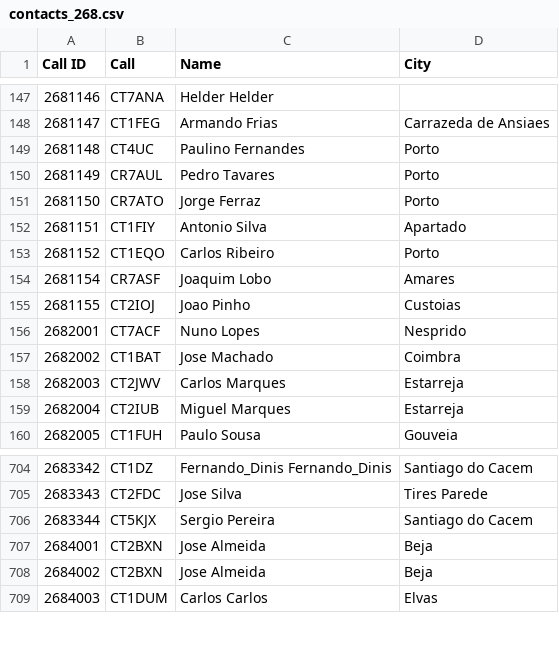
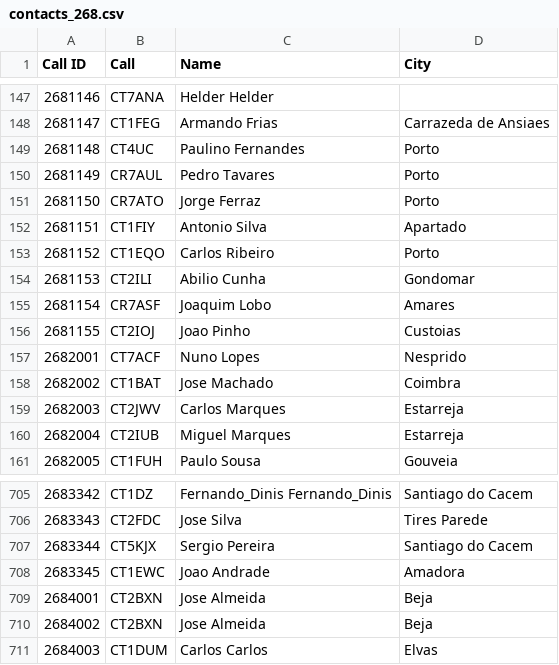
Before and after one commit to pjao/md380tools-PT, a CSV file: contacts_268.csv, drawn as a sheet; only a part is shown, gaps mark what is left out; the diff names each change by its address in the sheet, - before the commit and + after, or states it on an @@ line.

```diff
--- a/contacts_268.csv
+++ b/contacts_268.csv
+row 154: 2681153 | CT2ILI | Abilio Cunha | Gondomar
+row 708: 2683345 | CT1EWC | Joao Andrade | Amadora
```
Also changed, not shown: 1 other file.
